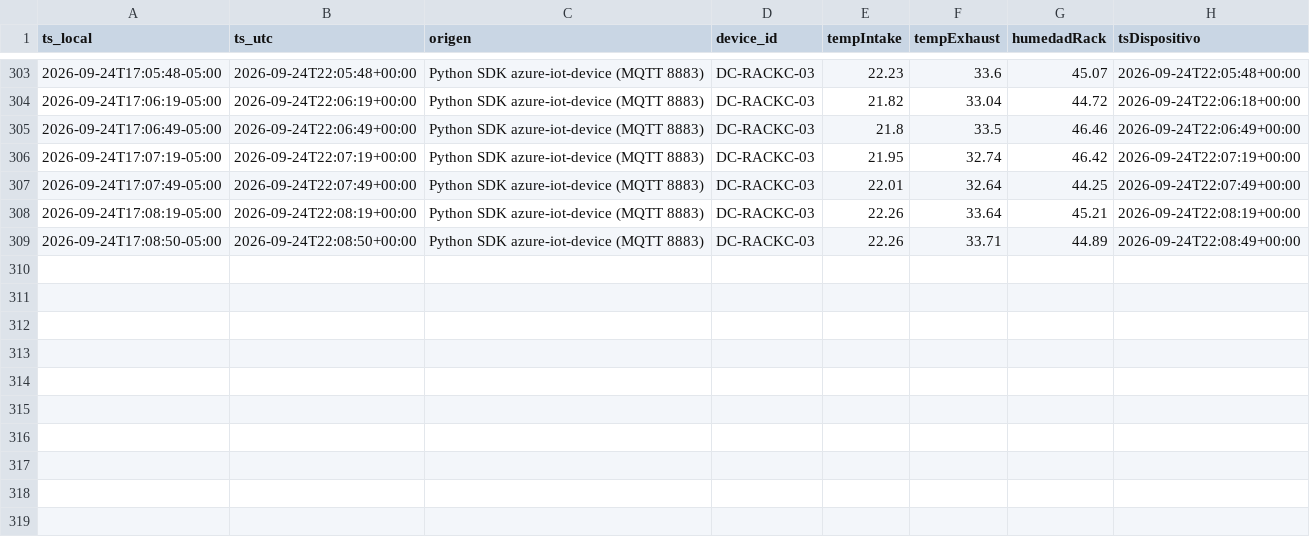
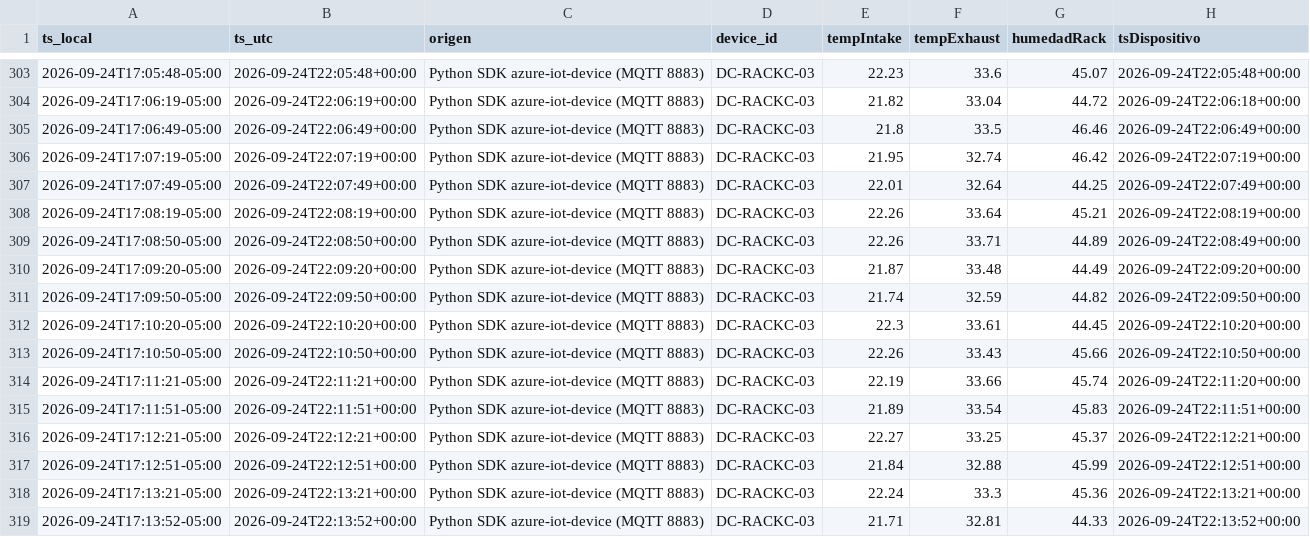
Before and after one commit to MarcozVD/parcial1-iot-central-unab, a CSV file: datos/DC-RACKC-03.csv, drawn as a sheet; only a part is shown, gaps mark what is left out.

```diff
--- a/datos/DC-RACKC-03.csv
+++ b/datos/DC-RACKC-03.csv
@@ -309 +309,11 @@ ts_local,ts_utc,origen,device_id,tempIntake,tempExhaust,humedadRack,tsDispositiv
 2026-09-24T17:08:50-05:00,2026-09-24T22:08:50+00:00,Python SDK azure-iot-device (MQTT 8883),DC-RACKC-03,22.26,33.71,44.89,2026-09-24T22:08:49+00:00
+2026-09-24T17:09:20-05:00,2026-09-24T22:09:20+00:00,Python SDK azure-iot-device (MQTT 8883),DC-RACKC-03,21.87,33.48,44.49,2026-09-24T22:09:20+00:00
+2026-09-24T17:09:50-05:00,2026-09-24T22:09:50+00:00,Python SDK azure-iot-device (MQTT 8883),DC-RACKC-03,21.74,32.59,44.82,2026-09-24T22:09:50+00:00
+2026-09-24T17:10:20-05:00,2026-09-24T22:10:20+00:00,Python SDK azure-iot-device (MQTT 8883),DC-RACKC-03,22.3,33.61,44.45,2026-09-24T22:10:20+00:00
+2026-09-24T17:10:50-05:00,2026-09-24T22:10:50+00:00,Python SDK azure-iot-device (MQTT 8883),DC-RACKC-03,22.26,33.43,45.66,2026-09-24T22:10:50+00:00
+2026-09-24T17:11:21-05:00,2026-09-24T22:11:21+00:00,Python SDK azure-iot-device (MQTT 8883),DC-RACKC-03,22.19,33.66,45.74,2026-09-24T22:11:20+00:00
+2026-09-24T17:11:51-05:00,2026-09-24T22:11:51+00:00,Python SDK azure-iot-device (MQTT 8883),DC-RACKC-03,21.89,33.54,45.83,2026-09-24T22:11:51+00:00
+2026-09-24T17:12:21-05:00,2026-09-24T22:12:21+00:00,Python SDK azure-iot-device (MQTT 8883),DC-RACKC-03,22.27,33.25,45.37,2026-09-24T22:12:21+00:00
+2026-09-24T17:12:51-05:00,2026-09-24T22:12:51+00:00,Python SDK azure-iot-device (MQTT 8883),DC-RACKC-03,21.84,32.88,45.99,2026-09-24T22:12:51+00:00
+2026-09-24T17:13:21-05:00,2026-09-24T22:13:21+00:00,Python SDK azure-iot-device (MQTT 8883),DC-RACKC-03,22.24,33.3,45.36,2026-09-24T22:13:21+00:00
+2026-09-24T17:13:52-05:00,2026-09-24T22:13:52+00:00,Python SDK azure-iot-device (MQTT 8883),DC-RACKC-03,21.71,32.81,44.33,2026-09-24T22:13:52+00:00
```
Also changed, not shown: datos/DC-ACCESO-10.csv, datos/DC-ENERGIA-09.csv, 14 other files.
